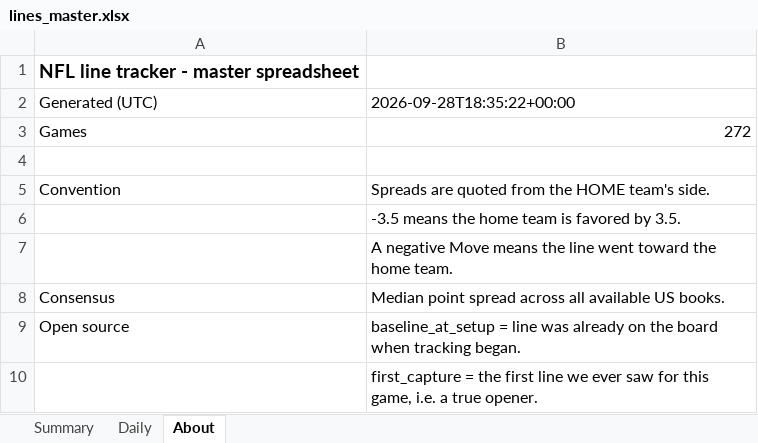
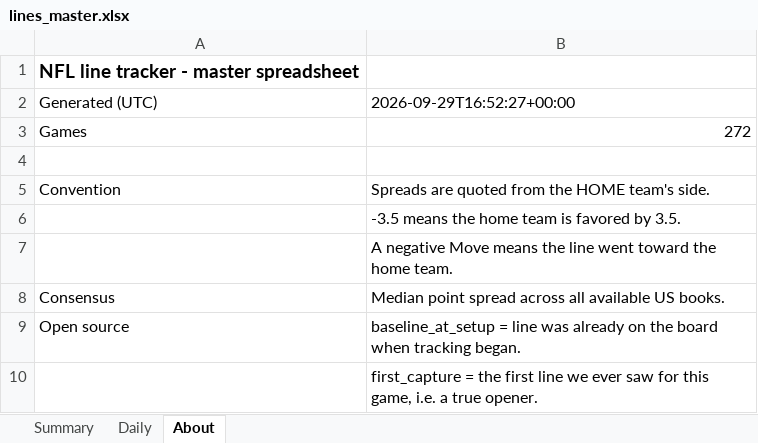
Before and after one commit to G4-Admin/nfl-line-tracker, an Excel workbook: data/lines_master.xlsx, sheet About, drawn as a sheet; values as stored, in another font and other column widths than the file's, no borders; the diff names each change by its address in the sheet, - before the commit and + after, or states it on an @@ line.

```diff
--- a/data/lines_master.xlsx (sheet About)
+++ b/data/lines_master.xlsx (sheet About)
-B2: 2026-09-28T18:35:22+00:00
+B2: 2026-09-29T16:52:27+00:00
```
Also changed, not shown: sheet Daily, sheet Summary, 5 other files.
